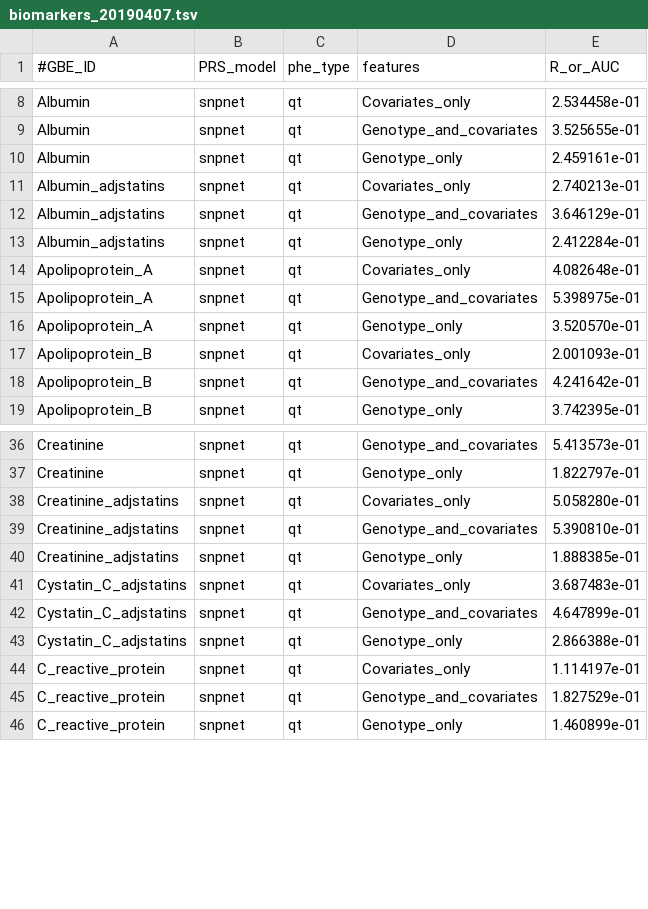
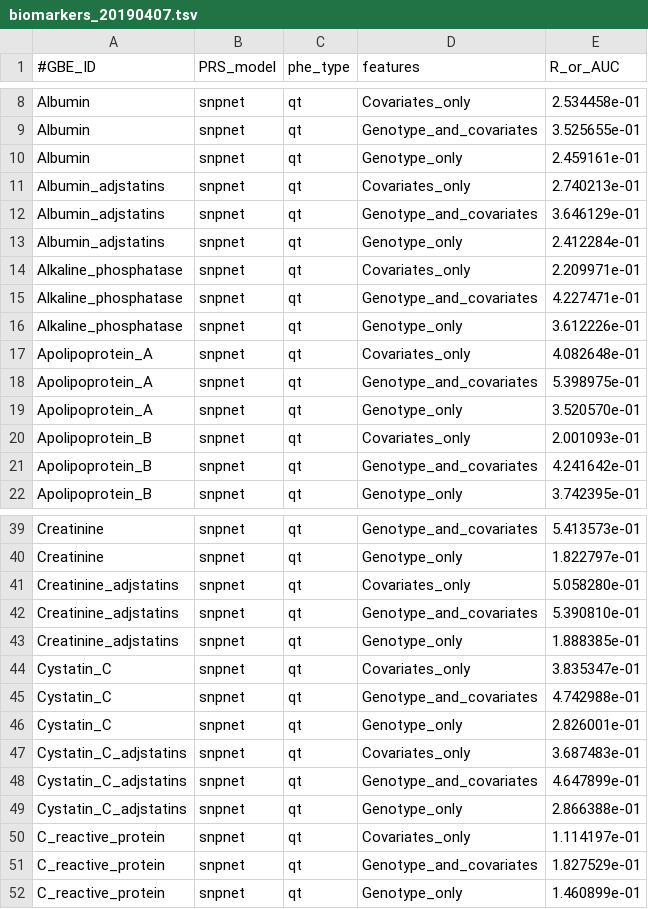
Before and after one commit to rivas-lab/PRS, a TSV file: public_output/snpnet_biomarker_PRS/biomarkers_20190407.tsv, drawn as a sheet; only a part is shown, gaps mark what is left out; the diff names each change by its address in the sheet, - before the commit and + after, or states it on an @@ line.

```diff
--- a/public_output/snpnet_biomarker_PRS/biomarkers_20190407.tsv
+++ b/public_output/snpnet_biomarker_PRS/biomarkers_20190407.tsv
+row 14: Alkaline_phosphatase | snpnet | qt | Covariates_only | 2.209971e-01
+row 15: Alkaline_phosphatase | snpnet | qt | Genotype_and_covariates | 4.227471e-01
+row 16: Alkaline_phosphatase | snpnet | qt | Genotype_only | 3.612226e-01
+row 44: Cystatin_C | snpnet | qt | Covariates_only | 3.835347e-01
+row 45: Cystatin_C | snpnet | qt | Genotype_and_covariates | 4.742988e-01
+row 46: Cystatin_C | snpnet | qt | Genotype_only | 2.826001e-01
```
Also changed, not shown: jobs/snpnet_biomarker_PRS/biomarkers_20190407/jobs.tsv, 2 other files.
